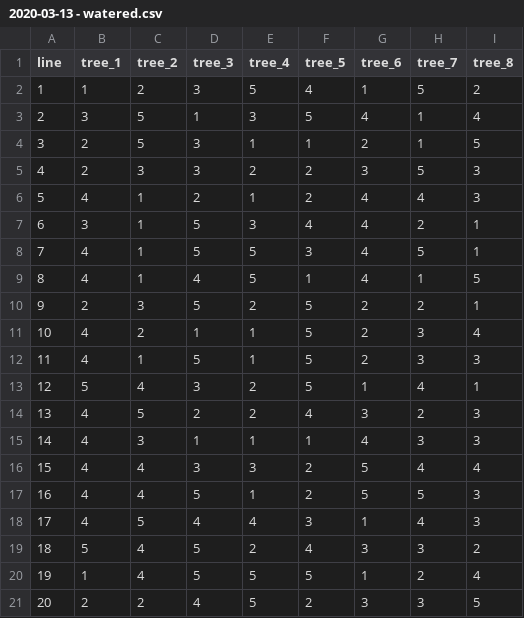
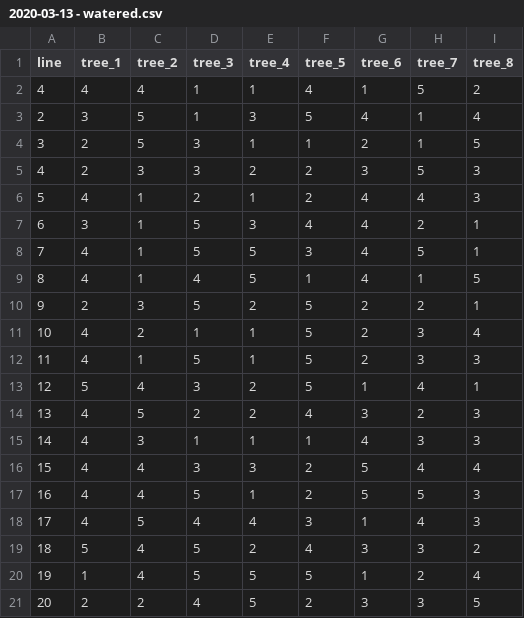
Before and after one commit to perymimon/max-trees-measurements, a CSV file: public/data/2020-03-13 - watered.csv, drawn as a sheet; only a part is shown; the diff names each change by its address in the sheet, - before the commit and + after, or states it on an @@ line.

```diff
--- a/public/data/2020-03-13 - watered.csv
+++ b/public/data/2020-03-13 - watered.csv
-A2 (line): 1
+A2 (line): 4
-B2 (tree_1): 1
+B2 (tree_1): 4
-C2 (tree_2): 2
+C2 (tree_2): 4
-D2 (tree_3): 3
+D2 (tree_3): 1
-E2 (tree_4): 5
+E2 (tree_4): 1
```
Also changed, not shown: 7 other files.
